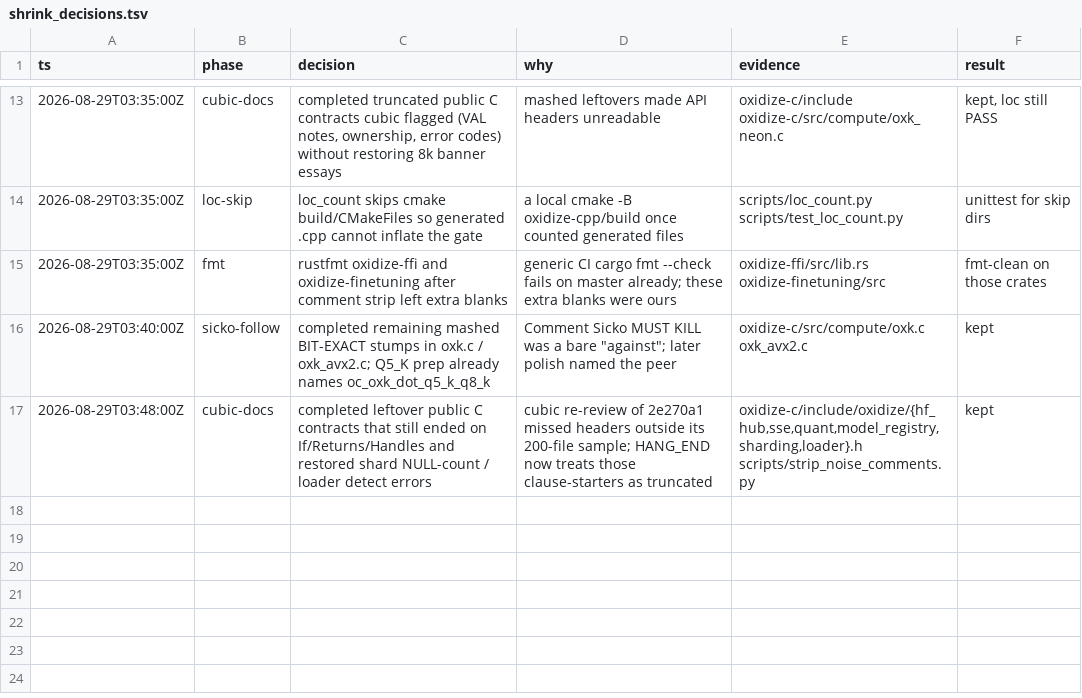
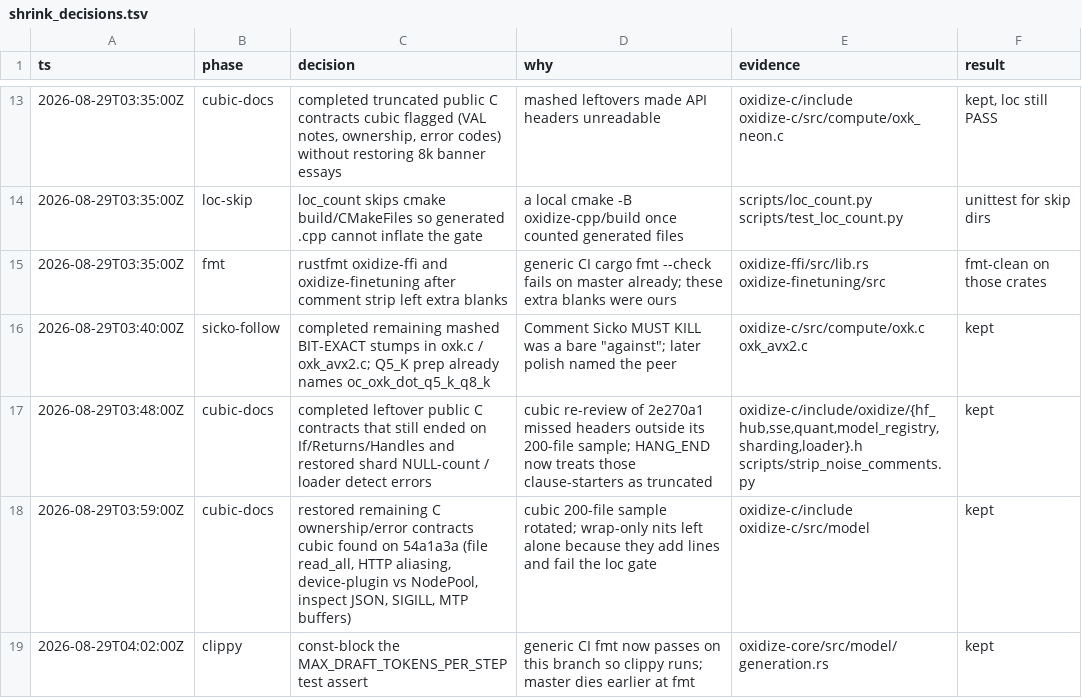
Before and after one commit to Zapdev-labs/oxidize, a TSV file: scripts/shrink_decisions.tsv, drawn as a sheet; only a part is shown, gaps mark what is left out; the diff names each change by its address in the sheet, - before the commit and + after, or states it on an @@ line.

```diff
--- a/scripts/shrink_decisions.tsv
+++ b/scripts/shrink_decisions.tsv
+row 18: 2026-08-29T03:59:00Z | cubic-docs | restored remaining C ownership/error contracts cubic found on 54a1a3a (file read_all, HTTP aliasing, device-plugin vs NodePool, inspect JSON, SIGILL, MTP buffers) | cubic 200-file sample rotated; wrap-only nits left alone because they add lines and fail the loc gate | oxidize-c/include oxidize-c/src/model | kept
+row 19: 2026-08-29T04:02:00Z | clippy | const-block the MAX_DRAFT_TOKENS_PER_STEP test assert | generic CI fmt now passes on this branch so clippy runs; master dies earlier at fmt | oxidize-core/src/model/generation.rs | kept
```
Also changed, not shown: 1 other file.
